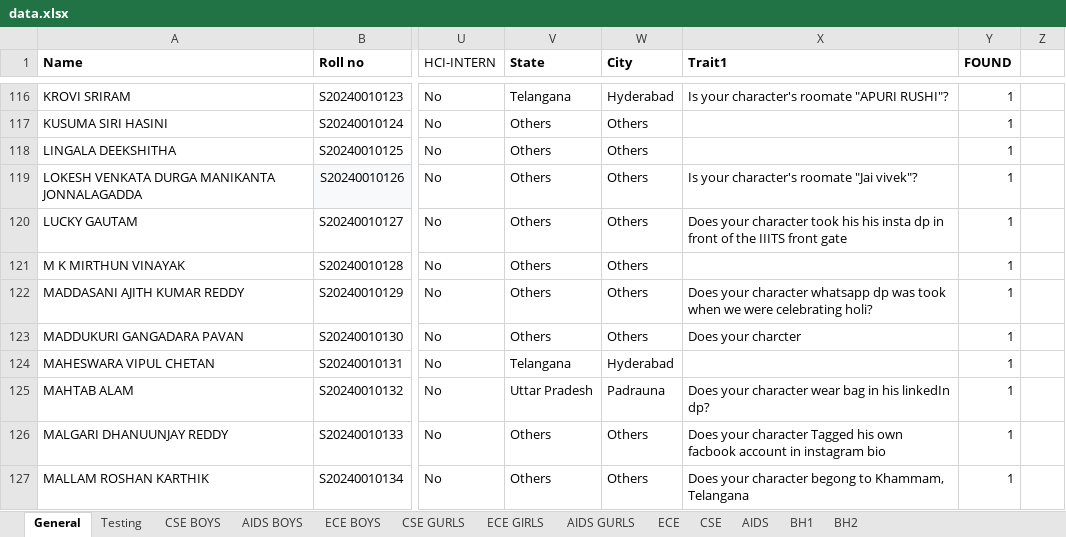
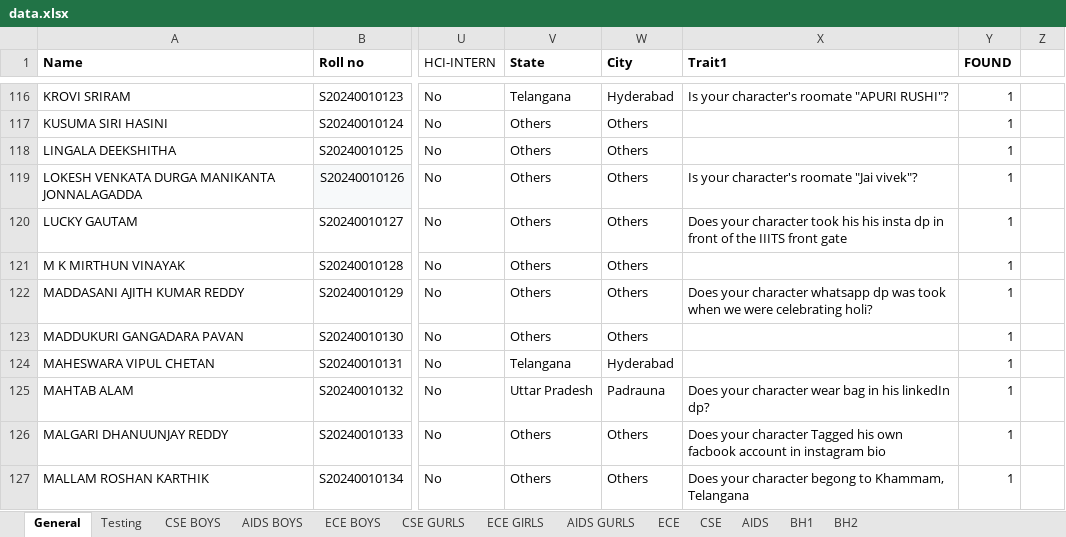
Before and after one commit to Dharun01prasad/Collegenator, an Excel workbook: Data/data.xlsx, sheet General, drawn as a sheet; only a part is shown, gaps mark what is left out; values as stored, in another font and other column widths than the file's, no borders; charts and pictures not drawn; the diff covers the shown part only; the diff names each change by its address in the sheet, - before the commit and + after, or states it on an @@ line.

```diff
--- a/Data/data.xlsx (sheet General)
+++ b/Data/data.xlsx (sheet General)
-X123 (Trait1): Does your charcter
+X123 (Trait1): (empty)
```
Also changed, not shown: 24 edited cells and cell formats elsewhere in this sheet, 13 other files.
